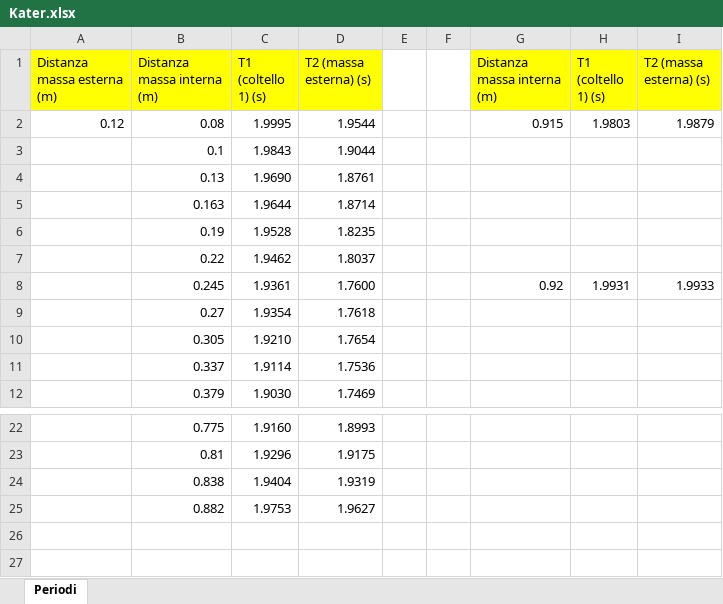
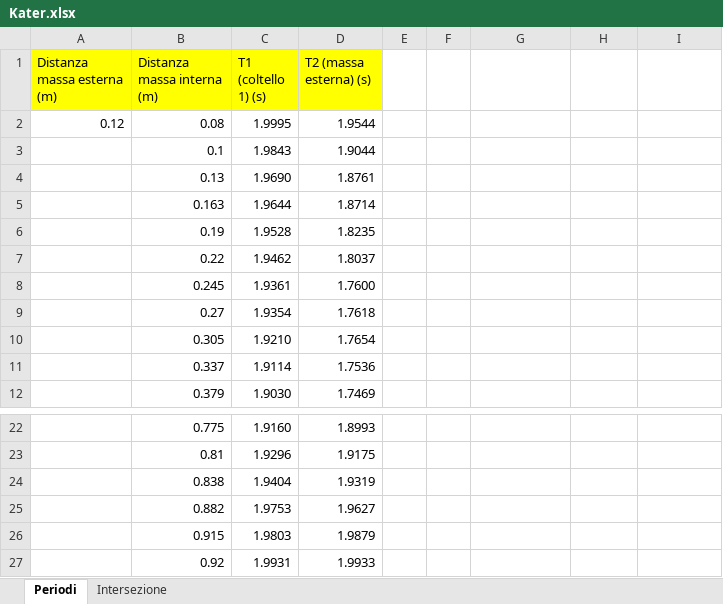
Before and after one commit to matteodeclich/Esperienze-in-laboratorio, an Excel workbook: Kater.xlsx, sheet Periodi, drawn as a sheet; only a part is shown, gaps mark what is left out; values as stored, in another font and other column widths than the file's, no borders; the diff names each change by its address in the sheet, - before the commit and + after, or states it on an @@ line.

Commit message:
Aggiornamento file excel

```diff
--- a/Kater.xlsx (sheet Periodi)
+++ b/Kater.xlsx (sheet Periodi)
+sheet tab: Intersezione
-G1: Distanza massa interna (m)
+G1: (empty)
-G1:I1 fill: #FFFF00
+G1:I1 fill: none
-H1: T1 (coltello 1) (s)
+H1: (empty)
-I1: T2 (massa esterna) (s)
+I1: (empty)
-G2: 0.915
+G2: (empty)
-H2: 1.9803
+H2: (empty)
-I2: 1.9879
+I2: (empty)
-G8: 0.92
+G8: (empty)
-H8: 1.9931
+H8: (empty)
-I8: 1.9933
+I8: (empty)
+row 26:  | 0.915 | 1.9803 | 1.9879
+row 27:  | 0.92 | 1.9931 | 1.9933
```
